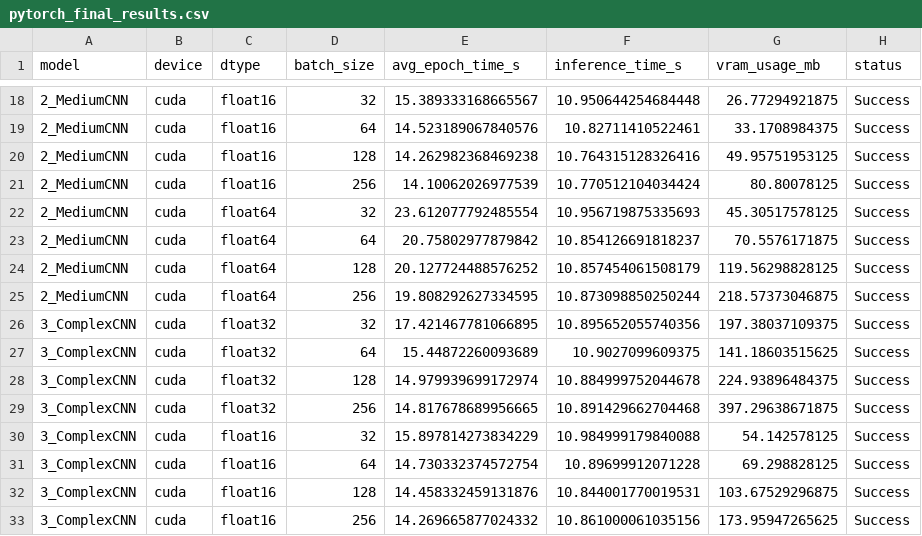
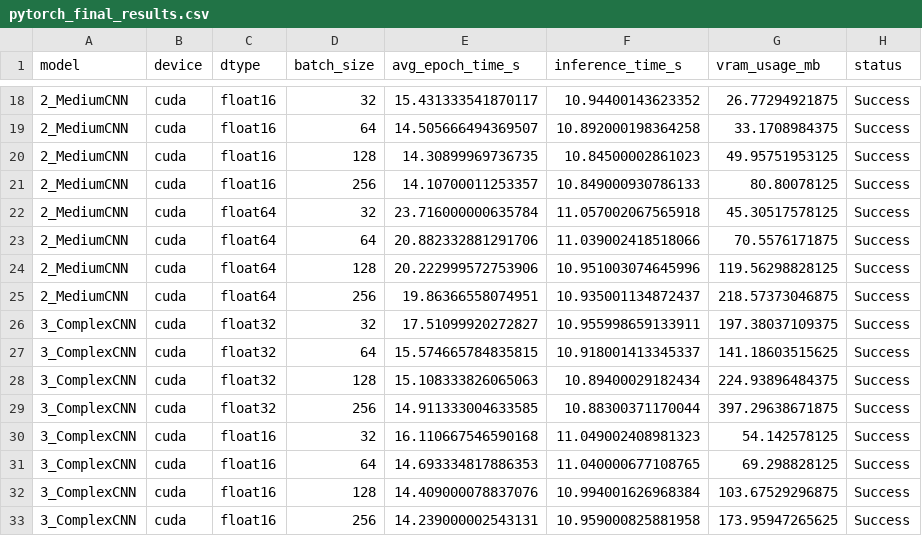
Before and after one commit to zero2u2/Cifar10-Cifar100, a CSV file: pytorch_final_results.csv, drawn as a sheet; only a part is shown, gaps mark what is left out; the diff covers the shown part only.

```diff
--- a/pytorch_final_results.csv
+++ b/pytorch_final_results.csv
@@ -18,16 +18,16 @@ model,device,dtype,batch_size,avg_epoch_time_s,inference_time_s,vram_usage_mb,st
-2_MediumCNN,cuda,float16,32,15.389333168665567,10.950644254684448,26.77294921875,Success
-2_MediumCNN,cuda,float16,64,14.523189067840576,10.82711410522461,33.1708984375,Success
-2_MediumCNN,cuda,float16,128,14.262982368469238,10.764315128326416,49.95751953125,Success
-2_MediumCNN,cuda,float16,256,14.10062026977539,10.770512104034424,80.80078125,Success
-2_MediumCNN,cuda,float64,32,23.612077792485554,10.956719875335693,45.30517578125,Success
-2_MediumCNN,cuda,float64,64,20.75802977879842,10.854126691818237,70.5576171875,Success
-2_MediumCNN,cuda,float64,128,20.127724488576252,10.857454061508179,119.56298828125,Success
-2_MediumCNN,cuda,float64,256,19.808292627334595,10.873098850250244,218.57373046875,Success
-3_ComplexCNN,cuda,float32,32,17.421467781066895,10.895652055740356,197.38037109375,Success
-3_ComplexCNN,cuda,float32,64,15.44872260093689,10.9027099609375,141.18603515625,Success
-3_ComplexCNN,cuda,float32,128,14.979939699172974,10.884999752044678,224.93896484375,Success
-3_ComplexCNN,cuda,float32,256,14.817678689956665,10.891429662704468,397.29638671875,Success
-3_ComplexCNN,cuda,float16,32,15.897814273834229,10.984999179840088,54.142578125,Success
-3_ComplexCNN,cuda,float16,64,14.730332374572754,10.89699912071228,69.298828125,Success
-3_ComplexCNN,cuda,float16,128,14.458332459131876,10.844001770019531,103.67529296875,Success
-3_ComplexCNN,cuda,float16,256,14.269665877024332,10.861000061035156,173.95947265625,Success
+2_MediumCNN,cuda,float16,32,15.431333541870117,10.94400143623352,26.77294921875,Success
+2_MediumCNN,cuda,float16,64,14.505666494369507,10.892000198364258,33.1708984375,Success
+2_MediumCNN,cuda,float16,128,14.30899969736735,10.84500002861023,49.95751953125,Success
+2_MediumCNN,cuda,float16,256,14.10700011253357,10.849000930786133,80.80078125,Success
+2_MediumCNN,cuda,float64,32,23.716000000635784,11.057002067565918,45.30517578125,Success
+2_MediumCNN,cuda,float64,64,20.882332881291706,11.039002418518066,70.5576171875,Success
+2_MediumCNN,cuda,float64,128,20.222999572753906,10.951003074645996,119.56298828125,Success
+2_MediumCNN,cuda,float64,256,19.86366558074951,10.935001134872437,218.57373046875,Success
+3_ComplexCNN,cuda,float32,32,17.51099920272827,10.955998659133911,197.38037109375,Success
+3_ComplexCNN,cuda,float32,64,15.574665784835815,10.918001413345337,141.18603515625,Success
+3_ComplexCNN,cuda,float32,128,15.108333826065063,10.89400029182434,224.93896484375,Success
+3_ComplexCNN,cuda,float32,256,14.911333004633585,10.88300371170044,397.29638671875,Success
+3_ComplexCNN,cuda,float16,32,16.110667546590168,11.049002408981323,54.142578125,Success
+3_ComplexCNN,cuda,float16,64,14.693334817886353,11.040000677108765,69.298828125,Success
+3_ComplexCNN,cuda,float16,128,14.409000078837076,10.994001626968384,103.67529296875,Success
+3_ComplexCNN,cuda,float16,256,14.239000002543131,10.959000825881958,173.95947265625,Success
```
Also changed, not shown: 128 edited cells elsewhere in this file, 1 other file.
